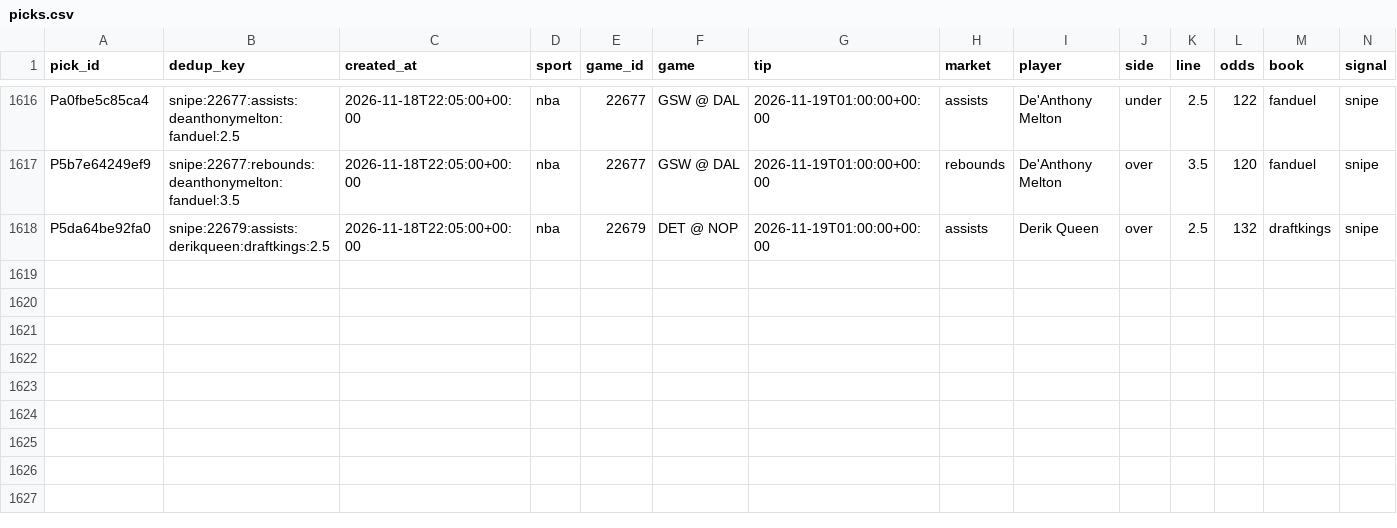
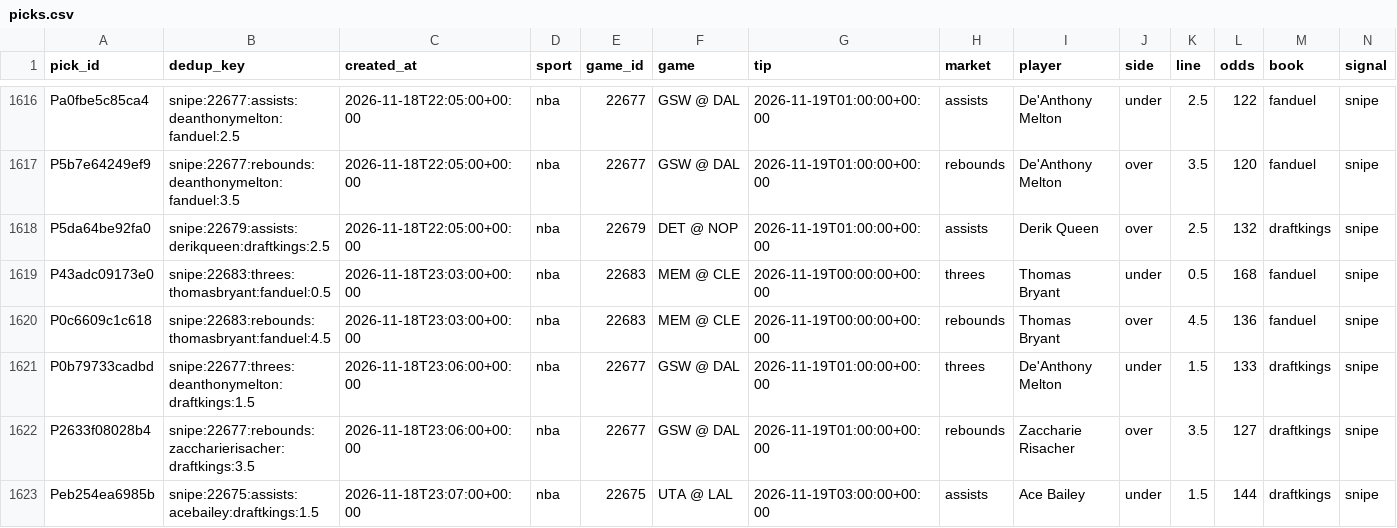
Before and after one commit to PirateKingInc/test-m11, a CSV file: ledger/picks.csv, drawn as a sheet; only a part is shown, gaps mark what is left out; rows hold the shown columns only; the diff names each change by its address in the sheet, - before the commit and + after, or states it on an @@ line.

```diff
--- a/ledger/picks.csv
+++ b/ledger/picks.csv
+row 1619: P43adc09173e0 | snipe:22683:threes:thomasbryant:fanduel:0.5 | 2026-11-18T23:03:00+00:00 | nba | 22683 | MEM @ CLE | 2026-11-19T00:00:00+00:00 | threes | Thomas Bryant | under | 0.5 | 168 | fanduel | snipe
+row 1620: P0c6609c1c618 | snipe:22683:rebounds:thomasbryant:fanduel:4.5 | 2026-11-18T23:03:00+00:00 | nba | 22683 | MEM @ CLE | 2026-11-19T00:00:00+00:00 | rebounds | Thomas Bryant | over | 4.5 | 136 | fanduel | snipe
+row 1621: P0b79733cadbd | snipe:22677:threes:deanthonymelton:draftkings:1.5 | 2026-11-18T23:06:00+00:00 | nba | 22677 | GSW @ DAL | 2026-11-19T01:00:00+00:00 | threes | De'Anthony Melton | under | 1.5 | 133 | draftkings | snipe
+row 1622: P2633f08028b4 | snipe:22677:rebounds:zaccharierisacher:draftkings:3.5 | 2026-11-18T23:06:00+00:00 | nba | 22677 | GSW @ DAL | 2026-11-19T01:00:00+00:00 | rebounds | Zaccharie Risacher | over | 3.5 | 127 | draftkings | snipe
+row 1623: Peb254ea6985b | snipe:22675:assists:acebailey:draftkings:1.5 | 2026-11-18T23:07:00+00:00 | nba | 22675 | UTA @ LAL | 2026-11-19T03:00:00+00:00 | assists | Ace Bailey | under | 1.5 | 144 | draftkings | snipe
```
Also changed, not shown: ledger/annotations.csv, ledger/labels.csv, 3 other files.
